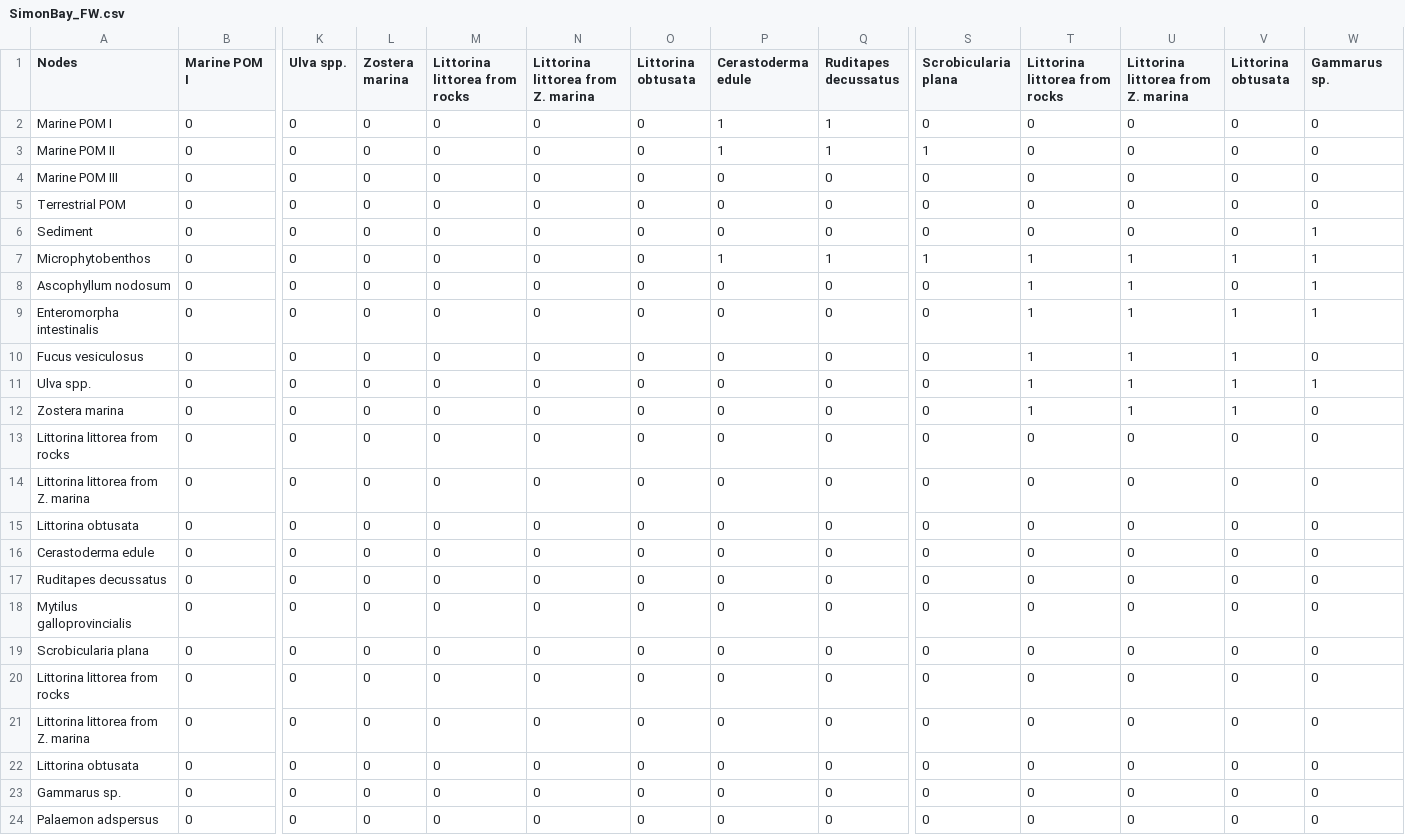
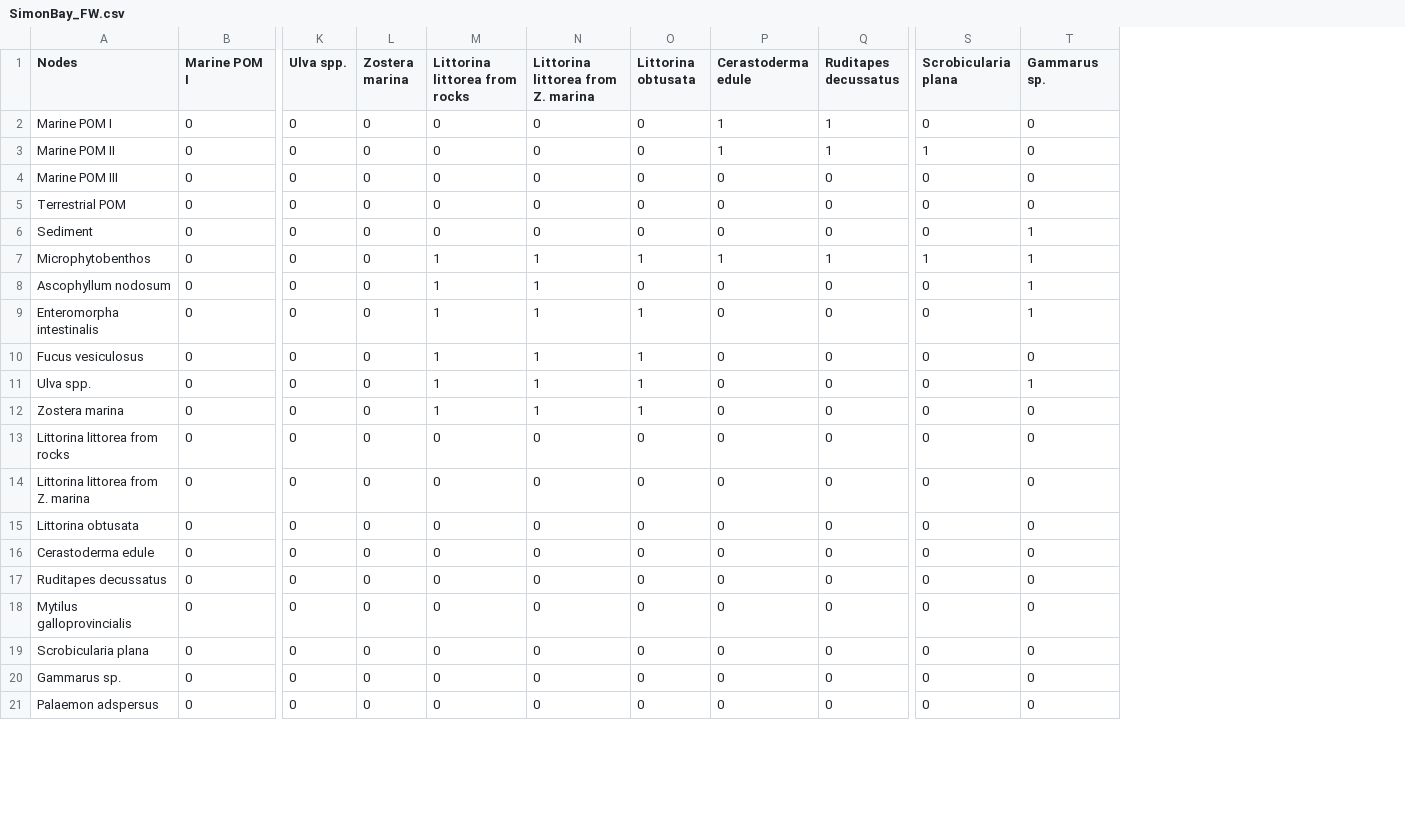
Before and after one commit to lsaravia/MarineFoodWebsSmallWorld, a CSV file: Data/FoodWebs/SimonBay_FW.csv, drawn as a sheet; only a part is shown, gaps mark what is left out; rows hold the shown columns only; the diff names each change by its address in the sheet, - before the commit and + after, or states it on an @@ line.

Commit message:
Update food web data: PotterCove change accented chars, SimonBay & SWPacific delete duplicated species

```diff
--- a/Data/FoodWebs/SimonBay_FW.csv
+++ b/Data/FoodWebs/SimonBay_FW.csv
-column T (Littorina littorea from rocks), rows 2-19: 0 | 0 | 0 | 0 | 0 | 1 | 1 | 1 | 1 | 1 | 1 | 0 | 0 | 0 | 0 | 0 | 0 | 0; rows 23-24: 0 | 0
-column U, rows 1-19: Littorina littorea from Z. marina | 0 | 0 | 0 | 0 | 0 | 1 | 1 | 1 | 1 | 1 | 1 | 0 | 0 | 0 | 0 | 0 | 0 | 0; rows 23-24: 0 | 0
-column V (Littorina obtusata), rows 2-19: 0 | 0 | 0 | 0 | 0 | 1 | 0 | 1 | 1 | 1 | 1 | 0 | 0 | 0 | 0 | 0 | 0 | 0; rows 23-24: 0 | 0
-M7:M12 (Littorina littorea from rocks): 0
+M7:M12 (Littorina littorea from rocks): 1
-N7:N12: 0
+N7:N12: 1
-O7 (Littorina obtusata): 0
+O7 (Littorina obtusata): 1
-O9:O12 (Littorina obtusata): 0
+O9:O12 (Littorina obtusata): 1
-row 20: Littorina littorea from rocks | 0 | 0 | 0 | 0 | 0 | 0 | 0 | 0 | 0 | 0 | 0 | 0 | 0
-row 21: Littorina littorea from Z. marina | 0 | 0 | 0 | 0 | 0 | 0 | 0 | 0 | 0 | 0 | 0 | 0 | 0
-row 22: Littorina obtusata | 0 | 0 | 0 | 0 | 0 | 0 | 0 | 0 | 0 | 0 | 0 | 0 | 0
```
Also changed, not shown: Data/FoodWebs/PotterCove_FW.csv, Data/FoodWebs/SWPacific_FW.csv.
